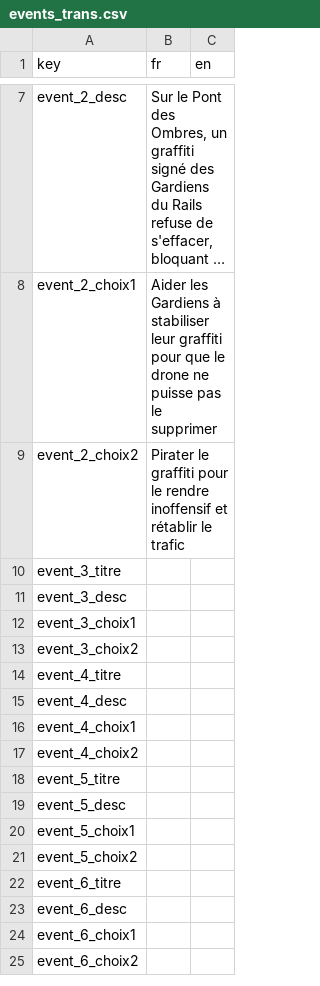
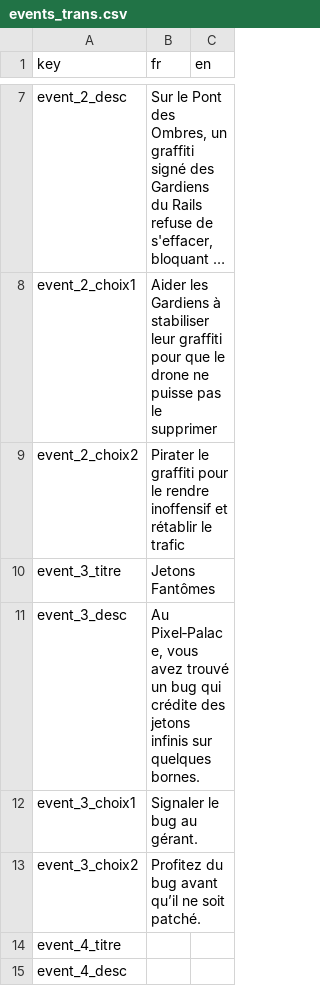
Before and after one commit to Proksimas/HackerIDLE, a CSV file: hackeridle/Game/Events/events_trans.csv, drawn as a sheet; only a part is shown, gaps mark what is left out; the shorter side is filled out with more unchanged rows; long unchanged cells end in ….

```diff
--- a/hackeridle/Game/Events/events_trans.csv
+++ b/hackeridle/Game/Events/events_trans.csv
@@ -9,6 +9,6 @@ event_2_choix1;Aider les Gardiens à stabiliser leur graffiti pour que le drone
 event_2_choix2;Pirater le graffiti pour le rendre inoffensif et rétablir le trafic;
-event_3_titre;;
-event_3_desc;;
-event_3_choix1;;
-event_3_choix2;;
+event_3_titre;Jetons Fantômes;
+event_3_desc;Au Pixel‑Palace, vous avez trouvé un bug qui crédite des jetons infinis sur quelques bornes. ;
+event_3_choix1;Signaler le bug au gérant.;
+event_3_choix2;Profitez du bug avant qu’il ne soit patché.;
 event_4_titre;;
```
Also changed, not shown: hackeridle/Game/Translations/Infamy/infamy_desc.csv, 7 other files.
